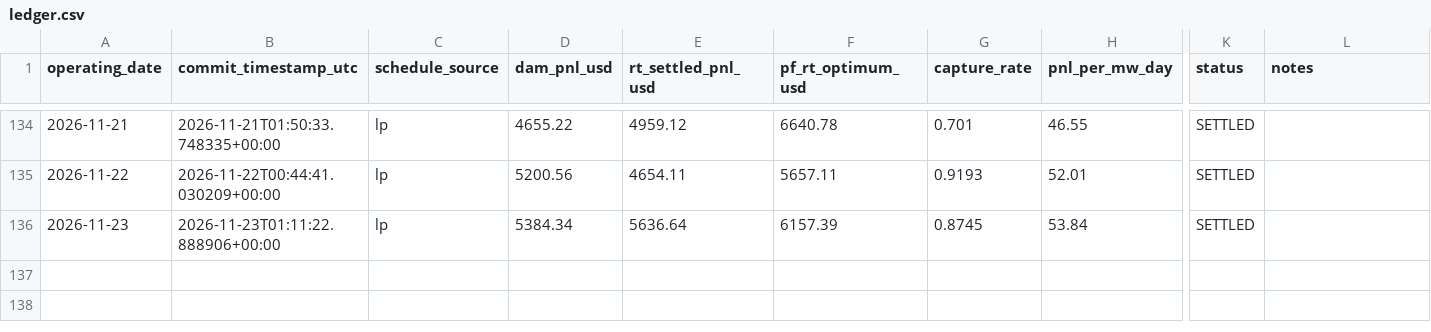
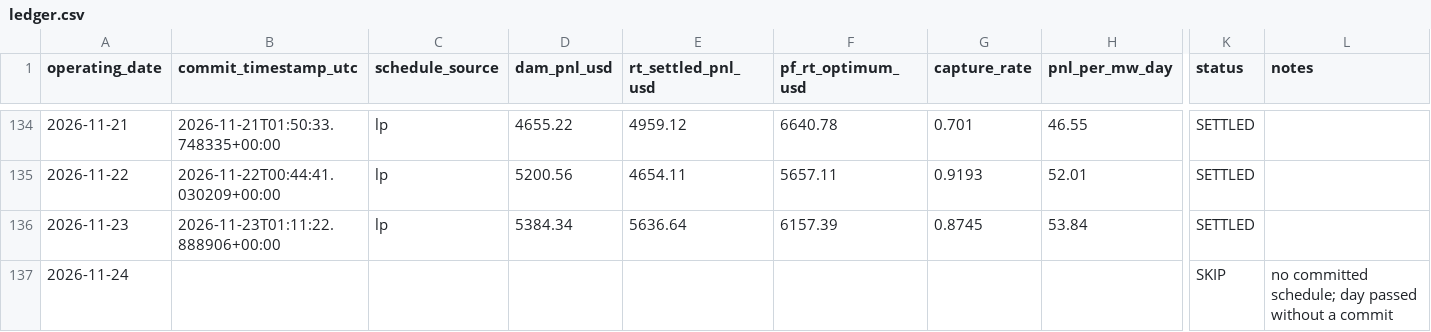
Before and after one commit to daniel779780/virtual-battery, a CSV file: data/ledger.csv, drawn as a sheet; only a part is shown, gaps mark what is left out; rows hold the shown columns only; the diff names each change by its address in the sheet, - before the commit and + after, or states it on an @@ line.

Commit message:
Settlement 2026-11-25T18:58:47Z

```diff
--- a/data/ledger.csv
+++ b/data/ledger.csv
+row 137: 2026-11-24 |  |  |  |  |  |  |  | SKIP | no committed schedule; day passed without a commit
```
